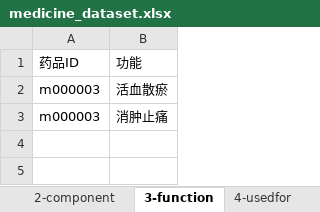
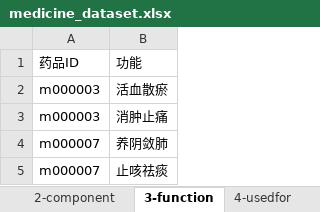
Before and after one commit to yasenstar/Chinese_Medicine, an Excel workbook: cn-med-kg/medicine_dataset.xlsx, sheet 3-function, drawn as a sheet; values as stored, in another font and other column widths than the file's, no borders; table styles not drawn; the diff names each change by its address in the sheet, - before the commit and + after, or states it on an @@ line.

```diff
--- a/cn-med-kg/medicine_dataset.xlsx (sheet 3-function)
+++ b/cn-med-kg/medicine_dataset.xlsx (sheet 3-function)
+row 4: m000007 | 养阴敛肺
+row 5: m000007 | 止咳祛痰
```
Also changed, not shown: sheet 2-component, sheet 1-namelist, sheet 4-usedfor, 6 other files.
